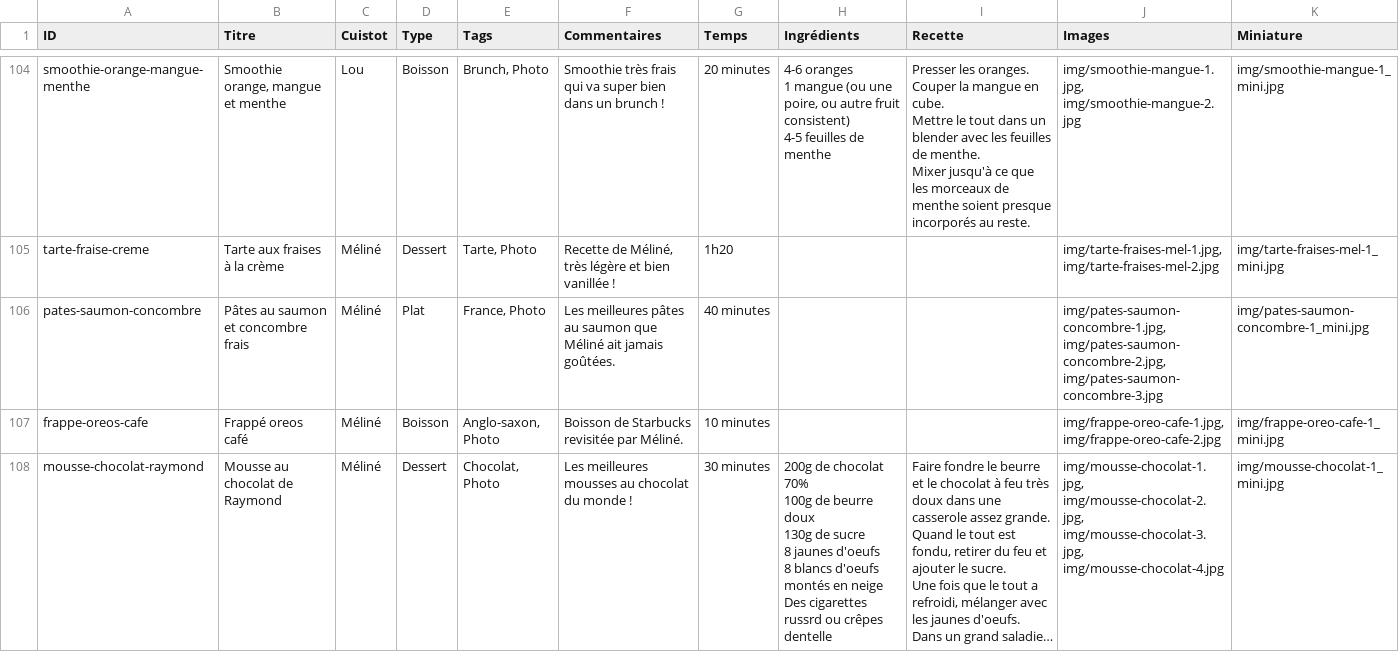
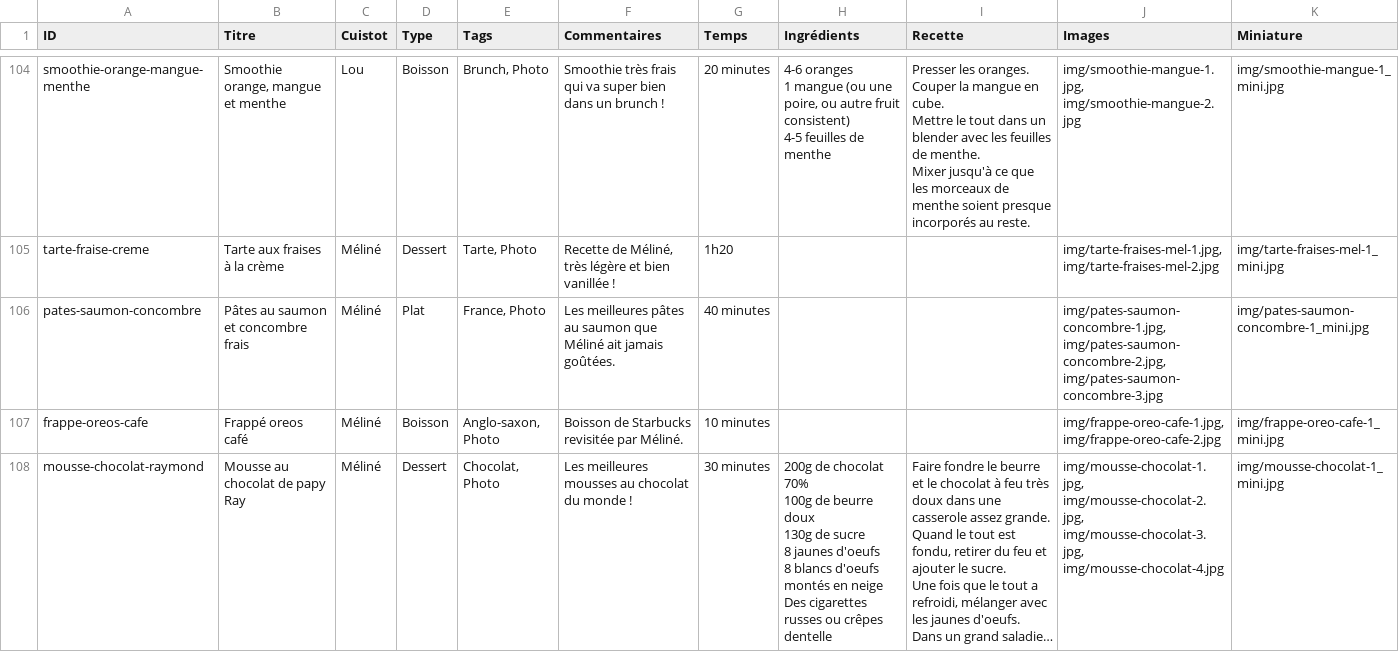
Before and after one commit to recettes-de-pdb/recettes-de-pdb.github.io, a CSV file: Recettes.csv, drawn as a sheet; only a part is shown, gaps mark what is left out; long unchanged cells end in …; the diff covers the shown part only; the diff names each change by its address in the sheet, - before the commit and + after, or states it on an @@ line.

```diff
--- a/Recettes.csv
+++ b/Recettes.csv
-B108 (Titre): Mousse au chocolat de Raymond
+B108 (Titre): Mousse au chocolat de papy Ray
-H108 (Ingrédients): …Des cigarettes russrd ou crêpes…
+H108 (Ingrédients): …Des cigarettes russes ou crêpes…
```
Also changed, not shown: 1 added row and 1 edited cell elsewhere in this file, 4 other files.
